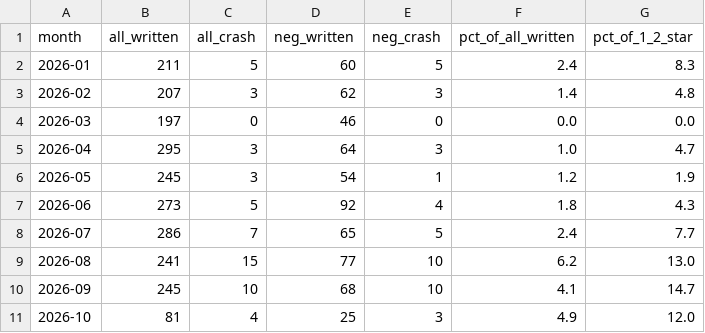
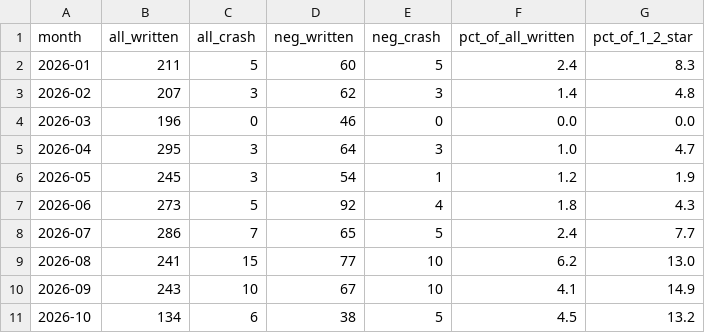
Before and after one commit to Harleen3108/moveinsync-ratings, a CSV file: reports/crash_monthly_2026.csv, drawn as a sheet.

```diff
--- a/reports/crash_monthly_2026.csv
+++ b/reports/crash_monthly_2026.csv
@@ -3,3 +3,3 @@ month,all_written,all_crash,neg_written,neg_crash,pct_of_all_written,pct_of_1_2_
 2026-02,207,3,62,3,1.4,4.8
-2026-03,197,0,46,0,0.0,0.0
+2026-03,196,0,46,0,0.0,0.0
 2026-04,295,3,64,3,1.0,4.7
@@ -9,3 +9,3 @@ month,all_written,all_crash,neg_written,neg_crash,pct_of_all_written,pct_of_1_2_
 2026-08,241,15,77,10,6.2,13.0
-2026-09,245,10,68,10,4.1,14.7
-2026-10,81,4,25,3,4.9,12.0
+2026-09,243,10,67,10,4.1,14.9
+2026-10,134,6,38,5,4.5,13.2
```
Also changed, not shown: reports/monitor_history.csv, reports/monthly_trend.csv, 22 other files.
